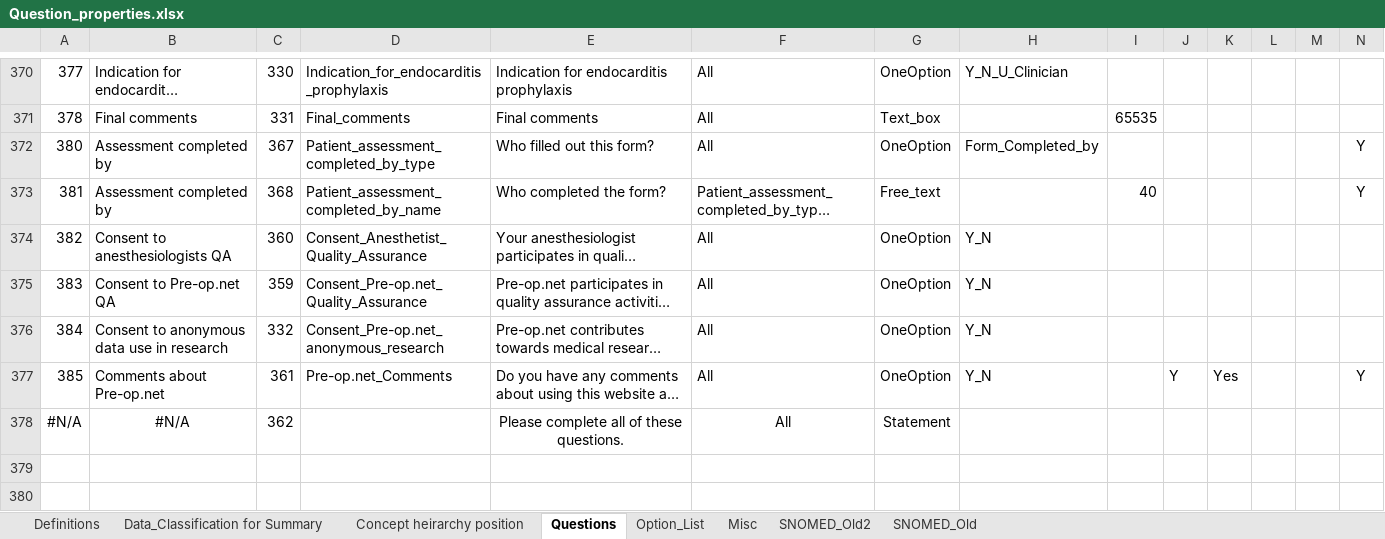
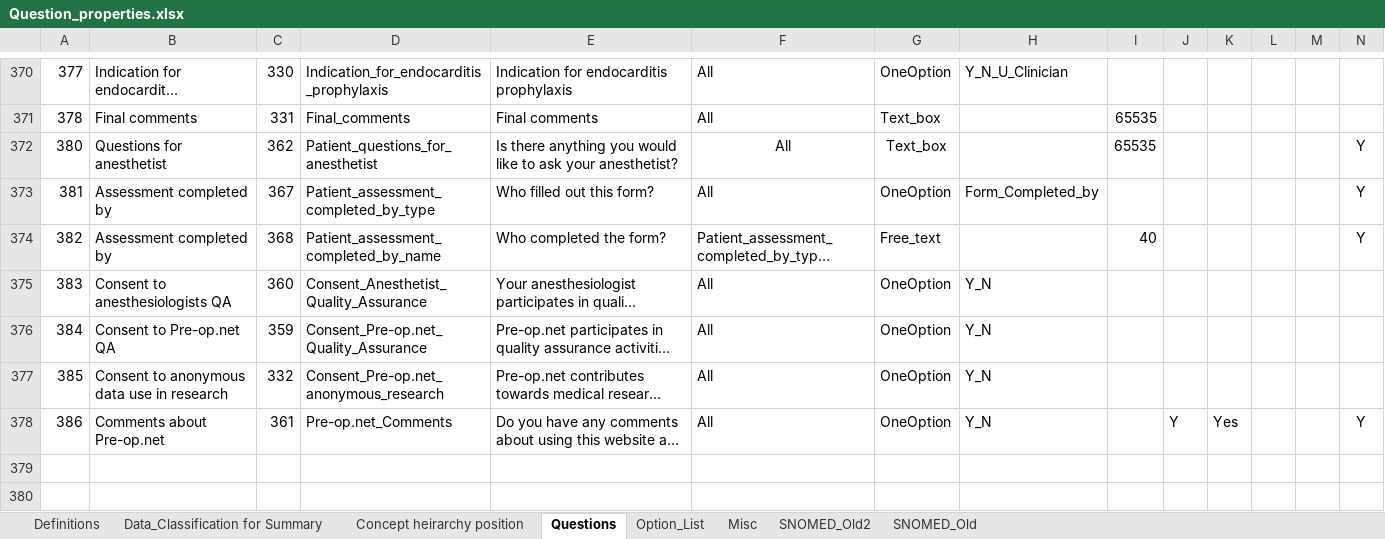
Before and after one commit to dbelavy/periop_open, an Excel workbook: spreadsheet/Question_properties.xlsx, sheet Questions, drawn as a sheet; only a part is shown, gaps mark what is left out; long unchanged cells end in …; values as stored, in another font and other column widths than the file's, no borders; charts and pictures not drawn; removed rows and columns are numbered as before the commit, all else as after; rows hold the shown columns only; the diff names each change by its address in the sheet, - before the commit and + after, or states it on an @@ line.

Commit message:
Minor question changes

```diff
--- a/spreadsheet/Question_properties.xlsx (sheet Questions)
+++ b/spreadsheet/Question_properties.xlsx (sheet Questions)
+row 372: 380 | Questions for anesthetist | 362 | Patient_questions_for_anesthetist | Is there anything you would like to ask your anesthetist? | All | Text_box |  | 65535 |  |  |  |  | Y
-A373: 380
+A373: 381
-A374: 381
+A374: 382
-A375: 382
+A375: 383
-A376: 383
+A376: 384
-A377: 384
+A377: 385
-A378: 385
+A378: 386
-row 378: #N/A | #N/A | 362 |  | Please complete all of these questions. | All | Statement
```
Also changed, not shown: sheet Concept heirarchy position, sheet Data_Classification for Summary, formulas that keep their value.
